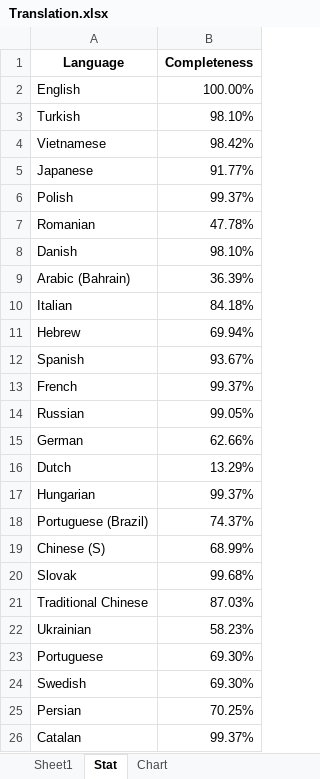
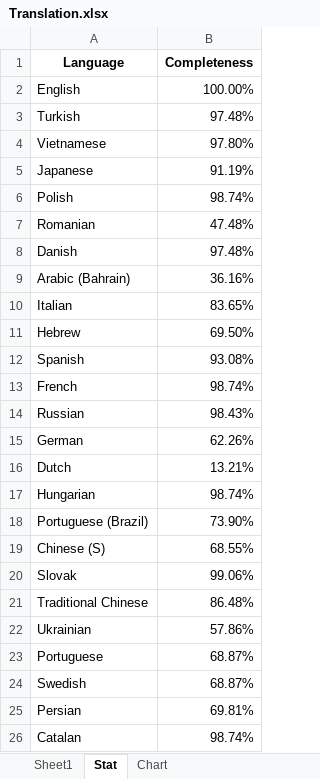
Before and after one commit to YePpHa/YouTubeCenter, an Excel workbook: Translation.xlsx, sheet Stat, drawn as a sheet; values as stored, in another font and other column widths than the file's, no borders; the diff names each change by its address in the sheet, - before the commit and + after, or states it on an @@ line.

```diff
--- a/Translation.xlsx (sheet Stat)
+++ b/Translation.xlsx (sheet Stat)
-B3 (Completeness): 98.10%
+B3 (Completeness): 97.48%
-B4 (Completeness): 98.42%
+B4 (Completeness): 97.80%
-B5 (Completeness): 91.77%
+B5 (Completeness): 91.19%
-B6 (Completeness): 99.37%
+B6 (Completeness): 98.74%
-B7 (Completeness): 47.78%
+B7 (Completeness): 47.48%
-B8 (Completeness): 98.10%
+B8 (Completeness): 97.48%
-B9 (Completeness): 36.39%
+B9 (Completeness): 36.16%
-B10 (Completeness): 84.18%
+B10 (Completeness): 83.65%
-B11 (Completeness): 69.94%
+B11 (Completeness): 69.50%
-B12 (Completeness): 93.67%
+B12 (Completeness): 93.08%
-B13 (Completeness): 99.37%
+B13 (Completeness): 98.74%
-B14 (Completeness): 99.05%
+B14 (Completeness): 98.43%
-B15 (Completeness): 62.66%
+B15 (Completeness): 62.26%
-B16 (Completeness): 13.29%
+B16 (Completeness): 13.21%
-B17 (Completeness): 99.37%
+B17 (Completeness): 98.74%
-B18 (Completeness): 74.37%
+B18 (Completeness): 73.90%
-B19 (Completeness): 68.99%
+B19 (Completeness): 68.55%
-B20 (Completeness): 99.68%
+B20 (Completeness): 99.06%
-B21 (Completeness): 87.03%
+B21 (Completeness): 86.48%
-B22 (Completeness): 58.23%
+B22 (Completeness): 57.86%
-B23:B24 (Completeness): 69.30%
+B23:B24 (Completeness): 68.87%
-B25 (Completeness): 70.25%
+B25 (Completeness): 69.81%
-B26 (Completeness): 99.37%
+B26 (Completeness): 98.74%
```
Also changed, not shown: sheet Sheet1, charts or pictures, 21 other files.
